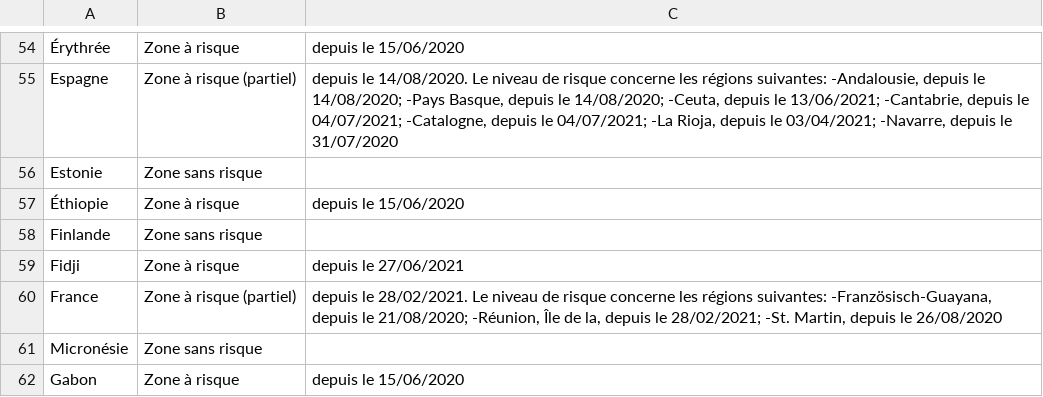
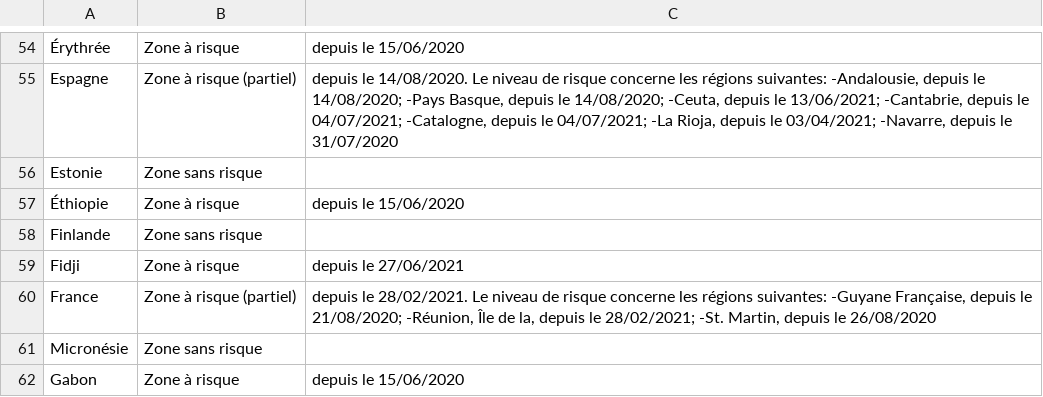
Before and after one commit to dieghernan/RKI-Corona-Atlas, a CSV file: assets/dist/db_countries_risk_fr.csv, drawn as a sheet; only a part is shown, gaps mark what is left out.

```diff
--- a/assets/dist/db_countries_risk_fr.csv
+++ b/assets/dist/db_countries_risk_fr.csv
@@ -59,3 +59,3 @@ Finlande,Zone sans risque,
 Fidji,Zone à risque,depuis le 27/06/2021
-France,Zone à risque (partiel),"depuis le 28/02/2021. Le niveau de risque concerne les régions suivantes: -Französisch-Guayana, depuis le 21/08/2020; -Réunion, Île de la, depuis le 28/02/2021; -St. Martin, depuis le 26/08/2020"
+France,Zone à risque (partiel),"depuis le 28/02/2021. Le niveau de risque concerne les régions suivantes: -Guyane Française, depuis le 21/08/2020; -Réunion, Île de la, depuis le 28/02/2021; -St. Martin, depuis le 26/08/2020"
 Micronésie,Zone sans risque,
```
Also changed, not shown: assets/dist/db_countries_risk_en.csv, assets/dist/db_countries_risk_es.csv, 12 other files.
